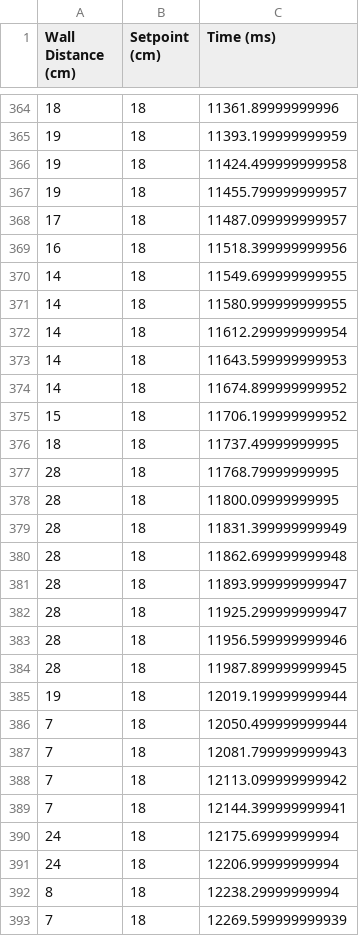
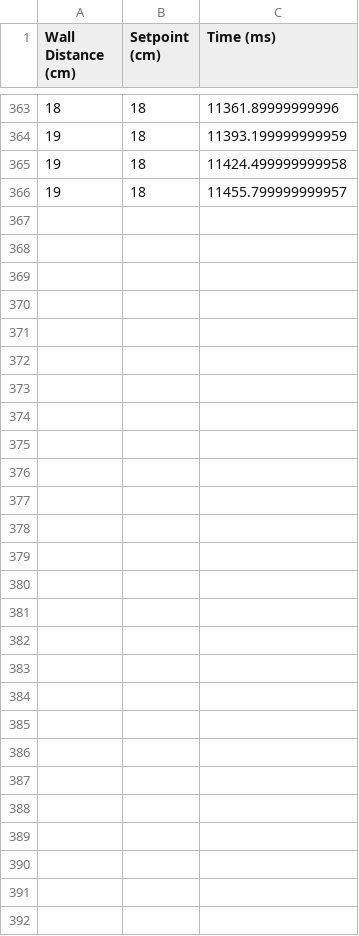
Before and after one commit to danthonyt/PID_wall_follower, a CSV file: script/trials/p_controller_470_turn.csv, drawn as a sheet; only a part is shown, gaps mark what is left out; the diff covers the shown part only; the diff names each change by its address in the sheet, - before the commit and + after, or states it on an @@ line.

```diff
--- a/script/trials/p_controller_470_turn.csv
+++ b/script/trials/p_controller_470_turn.csv
-row 368: 17 | 18 | 11487.099999999957
-row 369: 16 | 18 | 11518.399999999956
-row 370: 14 | 18 | 11549.699999999955
-row 371: 14 | 18 | 11580.999999999955
-row 372: 14 | 18 | 11612.299999999954
-row 373: 14 | 18 | 11643.599999999953
-row 374: 14 | 18 | 11674.899999999952
-row 375: 15 | 18 | 11706.199999999952
-row 376: 18 | 18 | 11737.49999999995
-row 377: 28 | 18 | 11768.79999999995
-row 378: 28 | 18 | 11800.09999999995
-row 379: 28 | 18 | 11831.399999999949
-row 380: 28 | 18 | 11862.699999999948
-row 381: 28 | 18 | 11893.999999999947
-row 382: 28 | 18 | 11925.299999999947
-row 383: 28 | 18 | 11956.599999999946
-row 384: 28 | 18 | 11987.899999999945
-row 385: 19 | 18 | 12019.199999999944
-row 386: 7 | 18 | 12050.499999999944
-row 387: 7 | 18 | 12081.799999999943
-row 388: 7 | 18 | 12113.099999999942
-row 389: 7 | 18 | 12144.399999999941
-row 390: 24 | 18 | 12175.69999999994
-row 391: 24 | 18 | 12206.99999999994
-row 392: 8 | 18 | 12238.29999999994
-row 393: 7 | 18 | 12269.599999999939
```
Also changed, not shown: 1 removed row elsewhere in this file, script/trials/p_controller_370_turn.csv, script/trials/p_controller_470.csv, 16 other files.
